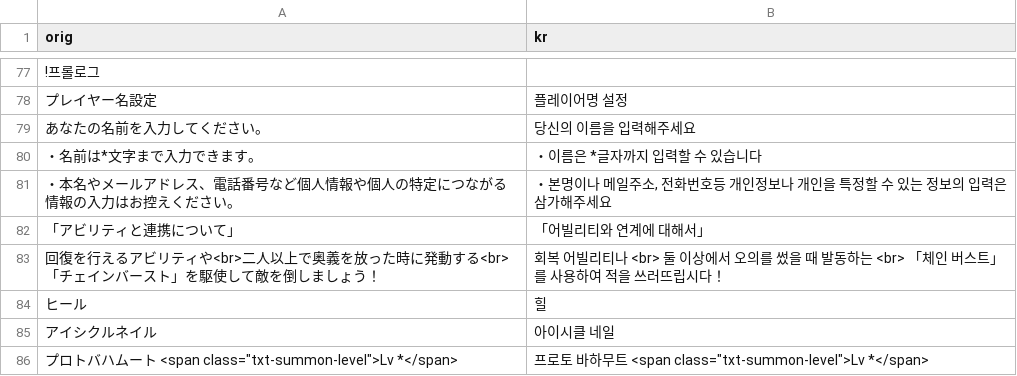
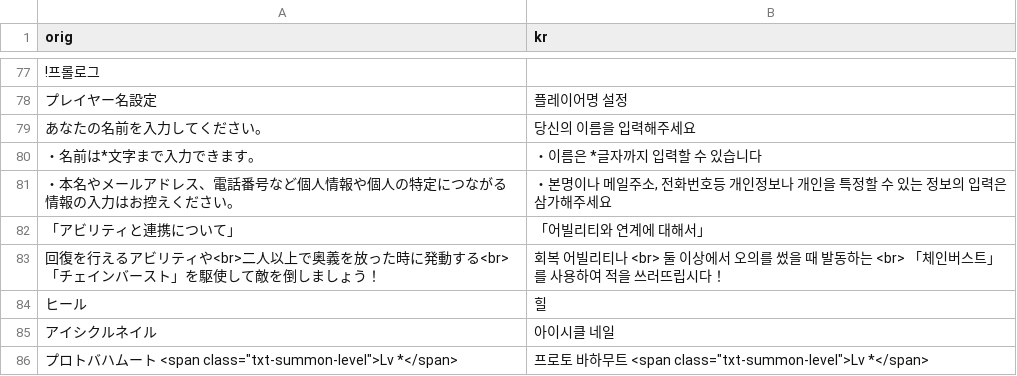
Before and after one commit to sidewinderk/gbfTransKor, a CSV file: cache/archive_이벤트UI.csv, drawn as a sheet; only a part is shown, gaps mark what is left out; the diff names each change by its address in the sheet, - before the commit and + after, or states it on an @@ line.

```diff
--- a/cache/archive_이벤트UI.csv
+++ b/cache/archive_이벤트UI.csv
-B83 (kr): …<br> 「체인 버스트」…
+B83 (kr): …<br> 「체인버스트」…
```
Also changed, not shown: cache/archive_UI.csv, cache/archive_무기_SSR.csv, 3 other files.
